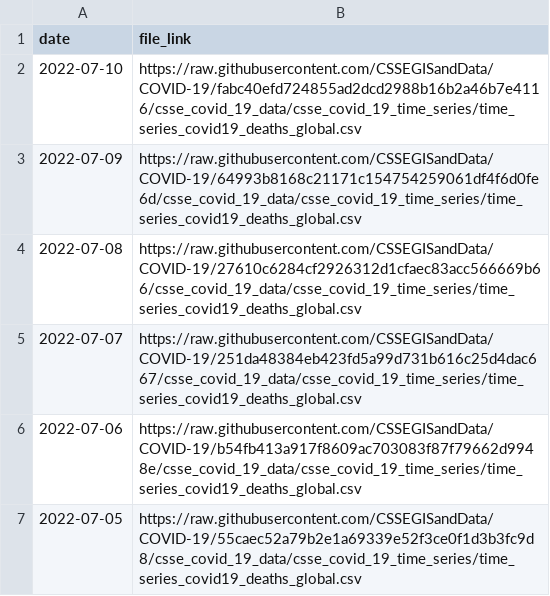
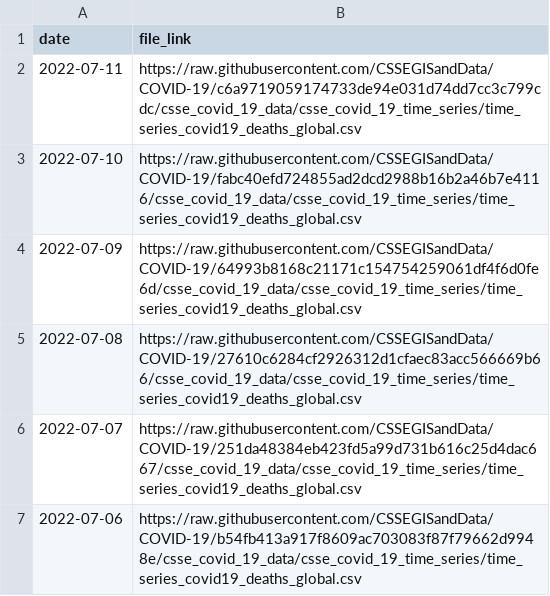
Before and after one commit to Serena-Wang/covidData, a CSV file: data/jhu_global_deaths_data_links.csv, drawn as a sheet; only a part is shown; the shorter side is filled out with more unchanged rows; the diff names each change by its address in the sheet, - before the commit and + after, or states it on an @@ line.

```diff
--- a/data/jhu_global_deaths_data_links.csv
+++ b/data/jhu_global_deaths_data_links.csv
+row 2: 2022-07-11 | https://raw.githubusercontent.com/CSSEGISandData/COVID-19/c6a9719059174733de94e031d74dd7cc3c799cdc/csse_covid_19_data/csse_covid_19_time_series/time_series_covid19_deaths_global.csv
```
Also changed, not shown: data/jhu_global_cases_data_links.csv, data/jhu_us_cases_data_links.csv, 1 other file.
